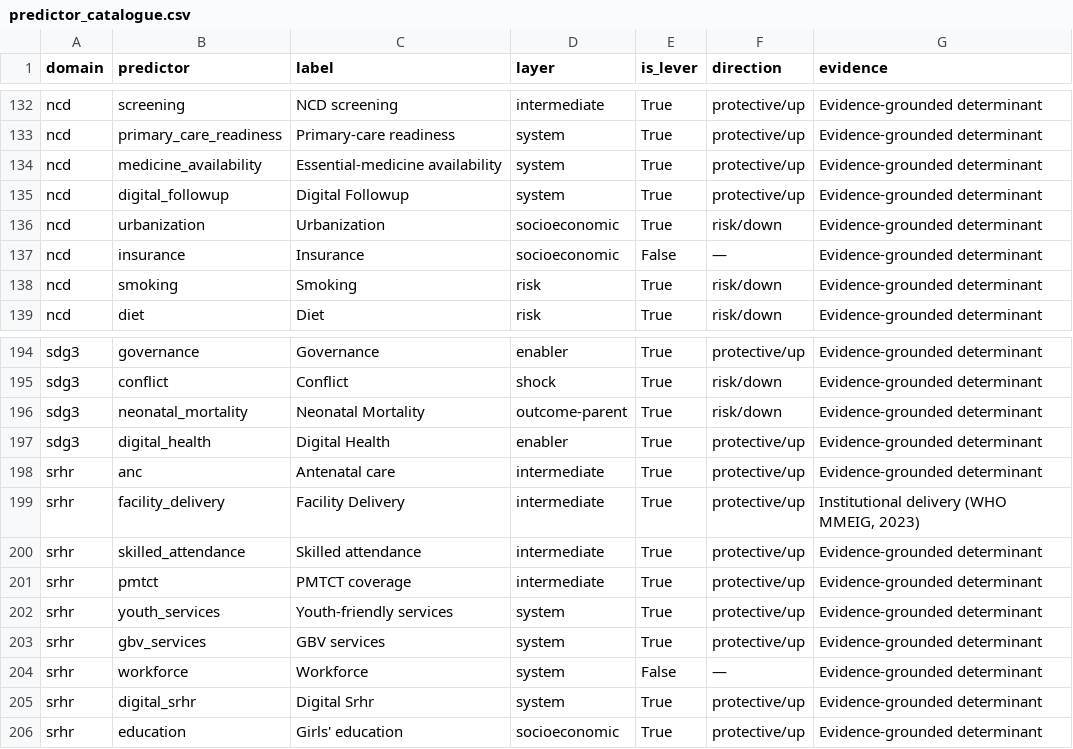
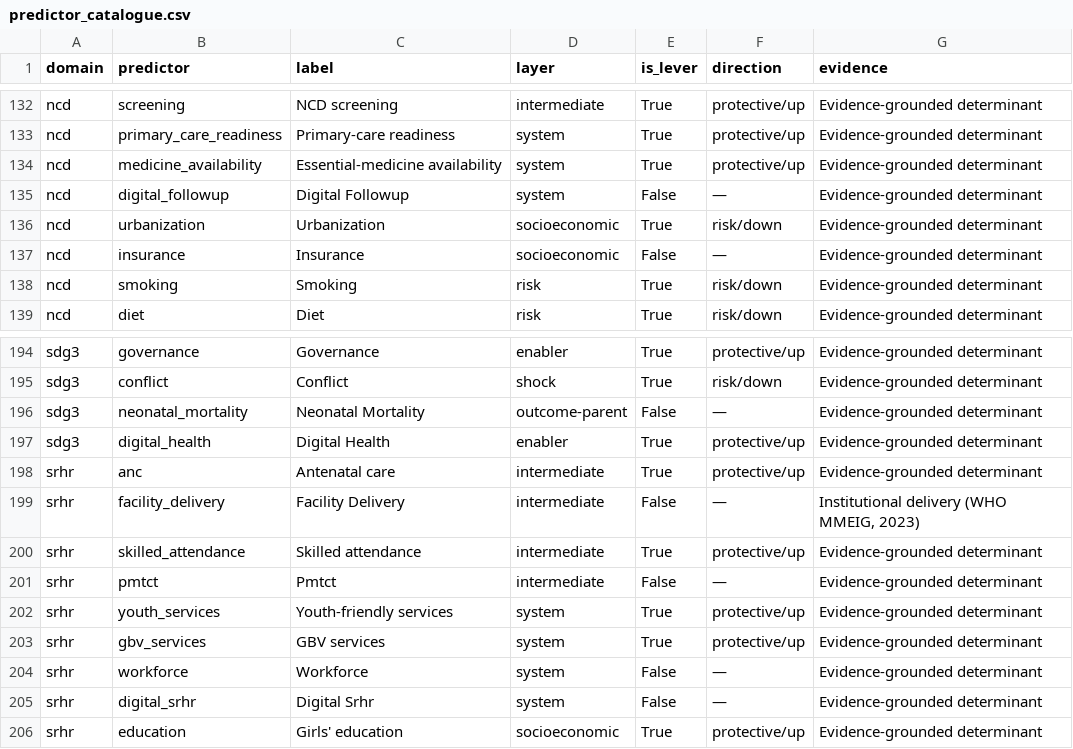
Before and after one commit to kiprutoh/Integrated-Health-Systems-Analytics-Platform-IHSA-, a CSV file: docs/predictor_catalogue.csv, drawn as a sheet; only a part is shown, gaps mark what is left out; the diff covers the shown part only.

```diff
--- a/docs/predictor_catalogue.csv
+++ b/docs/predictor_catalogue.csv
@@ -134,3 +134,3 @@ ncd,primary_care_readiness,Primary-care readiness,system,True,protective/up,Evid
 ncd,medicine_availability,Essential-medicine availability,system,True,protective/up,Evidence-grounded determinant
-ncd,digital_followup,Digital Followup,system,True,protective/up,Evidence-grounded determinant
+ncd,digital_followup,Digital Followup,system,False,—,Evidence-grounded determinant
 ncd,urbanization,Urbanization,socioeconomic,True,risk/down,Evidence-grounded determinant
@@ -195,8 +195,8 @@ sdg3,governance,Governance,enabler,True,protective/up,Evidence-grounded determin
 sdg3,conflict,Conflict,shock,True,risk/down,Evidence-grounded determinant
-sdg3,neonatal_mortality,Neonatal Mortality,outcome-parent,True,risk/down,Evidence-grounded determinant
+sdg3,neonatal_mortality,Neonatal Mortality,outcome-parent,False,—,Evidence-grounded determinant
 sdg3,digital_health,Digital Health,enabler,True,protective/up,Evidence-grounded determinant
 srhr,anc,Antenatal care,intermediate,True,protective/up,Evidence-grounded determinant
-srhr,facility_delivery,Facility Delivery,intermediate,True,protective/up,"Institutional delivery (WHO MMEIG, 2023)"
+srhr,facility_delivery,Facility Delivery,intermediate,False,—,"Institutional delivery (WHO MMEIG, 2023)"
 srhr,skilled_attendance,Skilled attendance,intermediate,True,protective/up,Evidence-grounded determinant
-srhr,pmtct,PMTCT coverage,intermediate,True,protective/up,Evidence-grounded determinant
+srhr,pmtct,Pmtct,intermediate,False,—,Evidence-grounded determinant
 srhr,youth_services,Youth-friendly services,system,True,protective/up,Evidence-grounded determinant
@@ -204,3 +204,3 @@ srhr,gbv_services,GBV services,system,True,protective/up,Evidence-grounded deter
 srhr,workforce,Workforce,system,False,—,Evidence-grounded determinant
-srhr,digital_srhr,Digital Srhr,system,True,protective/up,Evidence-grounded determinant
+srhr,digital_srhr,Digital Srhr,system,False,—,Evidence-grounded determinant
 srhr,education,Girls' education,socioeconomic,True,protective/up,Evidence-grounded determinant
```
Also changed, not shown: 2 added rows, 2 removed rows and 22 edited cells elsewhere in this file, 6 other files.
